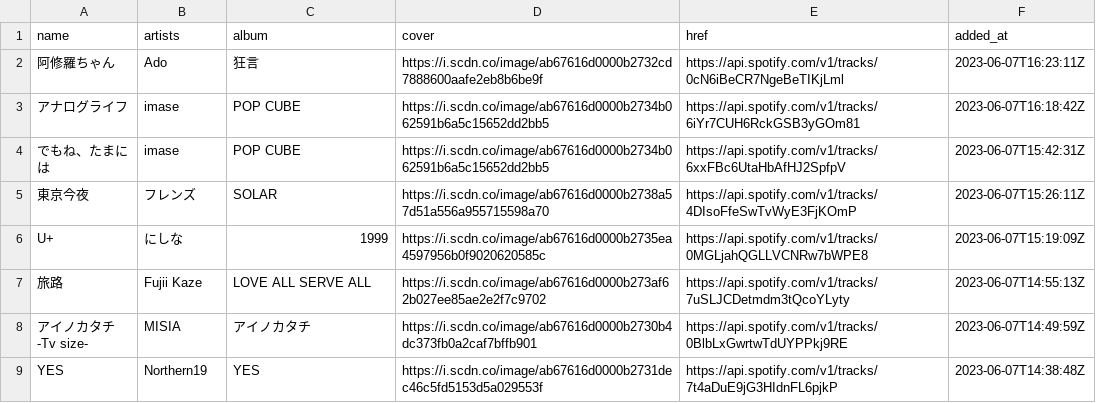
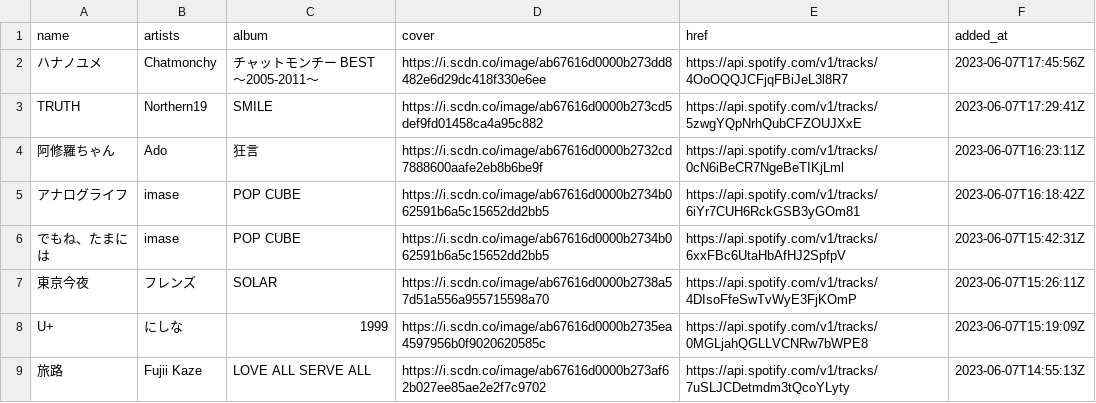
Before and after one commit to nyok/MySpotifyLikedSongs, a TSV file: LikedSongs/LikedSongs.tsv, drawn as a sheet; only a part is shown; the shorter side is filled out with more unchanged rows; the diff names each change by its address in the sheet, - before the commit and + after, or states it on an @@ line.

Commit message:
New songs (Automatic update)

```diff
--- a/LikedSongs/LikedSongs.tsv
+++ b/LikedSongs/LikedSongs.tsv
+row 2: ハナノユメ | Chatmonchy | チャットモンチー BEST〜2005-2011〜 | https://i.scdn.co/image/ab67616d0000b273dd8482e6d29dc418f330e6ee | https://api.spotify.com/v1/tracks/4OoOQQJCFjqFBiJeL3l8R7 | 2023-06-07T17:45:56Z
+row 3: TRUTH | Northern19 | SMILE | https://i.scdn.co/image/ab67616d0000b273cd5def9fd01458ca4a95c882 | https://api.spotify.com/v1/tracks/5zwgYQpNrhQubCFZOUJXxE | 2023-06-07T17:29:41Z
```
